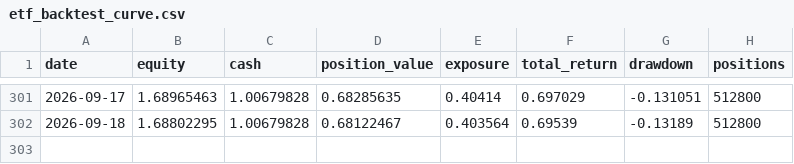
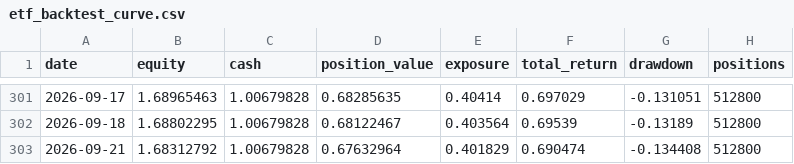
Before and after one commit to zihengniu9/etf-rotation-desk, a CSV file: outputs/etf_backtest_curve.csv, drawn as a sheet; only a part is shown, gaps mark what is left out; the diff names each change by its address in the sheet, - before the commit and + after, or states it on an @@ line.

```diff
--- a/outputs/etf_backtest_curve.csv
+++ b/outputs/etf_backtest_curve.csv
+row 303: 2026-09-21 | 1.68312792 | 1.00679828 | 0.67632964 | 0.401829 | 0.690474 | -0.134408 | 512800
```
Also changed, not shown: outputs/etf_backtest_positions.csv, outputs/etf_hot_rank.csv, 14 other files.
